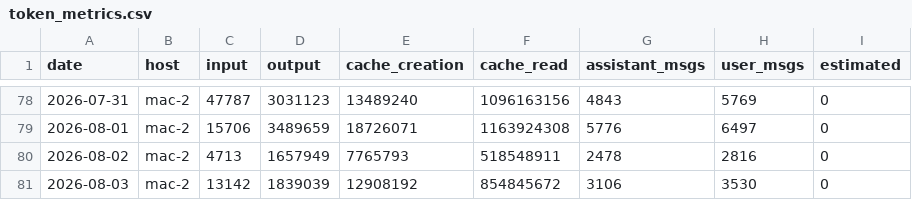
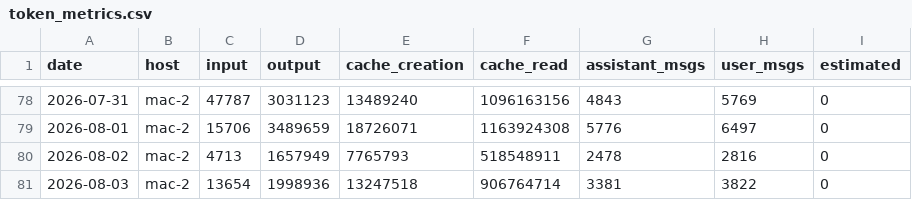
Before and after one commit to actions-gateway/github-actions-gateway, a CSV file: claude-usage/data/token_metrics.csv, drawn as a sheet; only a part is shown, gaps mark what is left out.

```diff
--- a/claude-usage/data/token_metrics.csv
+++ b/claude-usage/data/token_metrics.csv
@@ -80,2 +80,2 @@ date,host,input,output,cache_creation,cache_read,assistant_msgs,user_msgs,estima
 2026-08-02,mac-2,4713,1657949,7765793,518548911,2478,2816,0
-2026-08-03,mac-2,13142,1839039,12908192,854845672,3106,3530,0
+2026-08-03,mac-2,13654,1998936,13247518,906764714,3381,3822,0
```
Also changed, not shown: claude-usage/data/git_metrics.csv, claude-usage/data/model_daily.csv, 20 other files.
